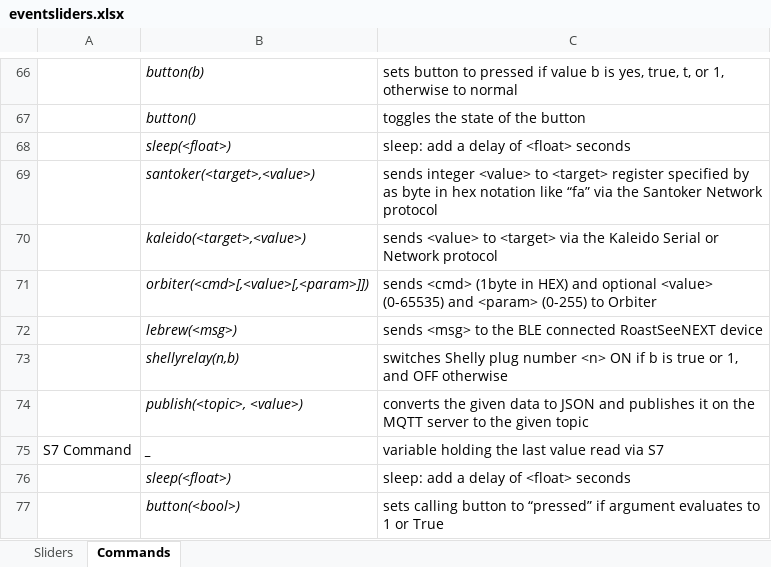
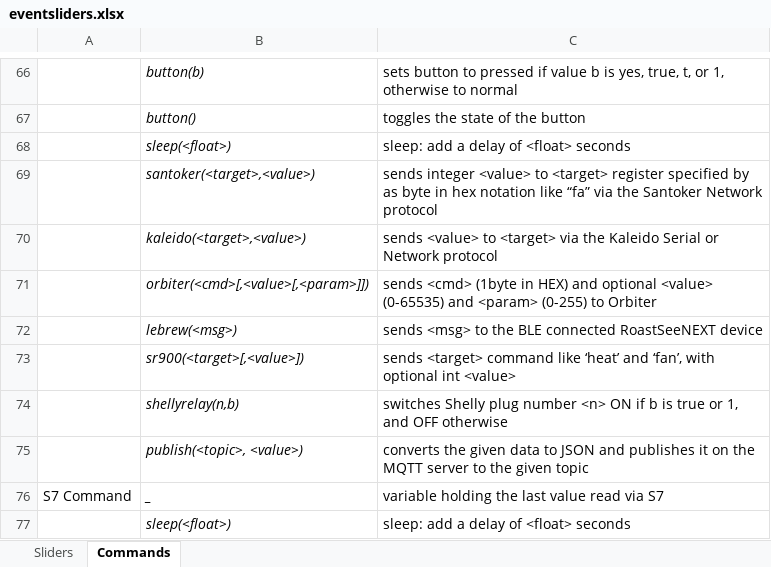
Before and after one commit to artisan-roaster-scope/artisan, an Excel workbook: doc/help_dialogs/Input_files/eventsliders.xlsx, sheet Commands, drawn as a sheet; only a part is shown, gaps mark what is left out; the shorter side is filled out with more unchanged rows; values as stored, in another font and other column widths than the file's, no borders; the diff names each change by its address in the sheet, - before the commit and + after, or states it on an @@ line.

```diff
--- a/doc/help_dialogs/Input_files/eventsliders.xlsx (sheet Commands)
+++ b/doc/help_dialogs/Input_files/eventsliders.xlsx (sheet Commands)
+row 73:  | sr900(<target>[,<value>]) | sends <target> command like ‘heat’ and ‘fan’, with optional int <value>
```
Also changed, not shown: doc/help_dialogs/Input_files/eventbuttons.xlsx, 46 other files.
